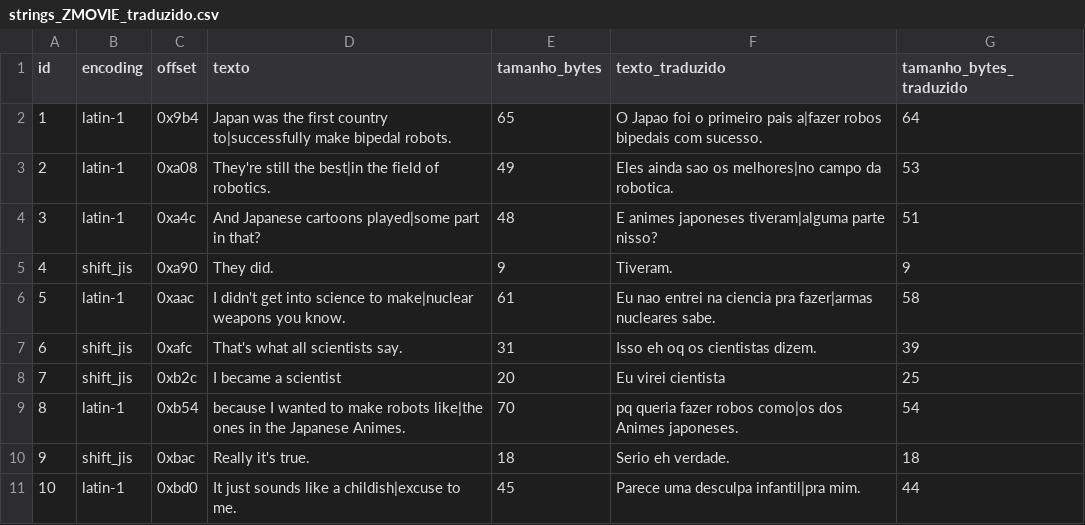
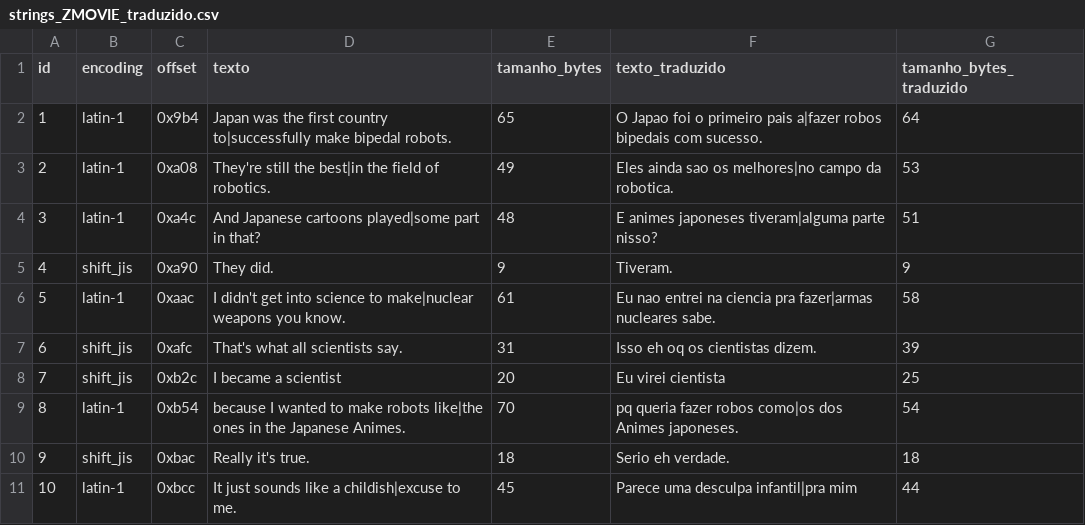
Before and after one commit to stevaoaa/metal-gear-solid-ptbr, a CSV file: translated/strings_ZMOVIE_traduzido.csv, drawn as a sheet.

Commit message:
feat: CD1 ZMOVIE 100% traduzido

```diff
--- a/translated/strings_ZMOVIE_traduzido.csv
+++ b/translated/strings_ZMOVIE_traduzido.csv
@@ -10,2 +10,2 @@ id	encoding	offset	texto	tamanho_bytes	texto_traduzido	tamanho_bytes_traduzido
 9	shift_jis	0xbac	Really it's true.	18	Serio eh verdade.	18
-10	latin-1	0xbd0	It just sounds like a childish|excuse to me.	45	Parece uma desculpa infantil|pra mim.	44
+10	latin-1	0xbcc	It just sounds like a childish|excuse to me.	45	Parece uma desculpa infantil|pra mim	44
```
